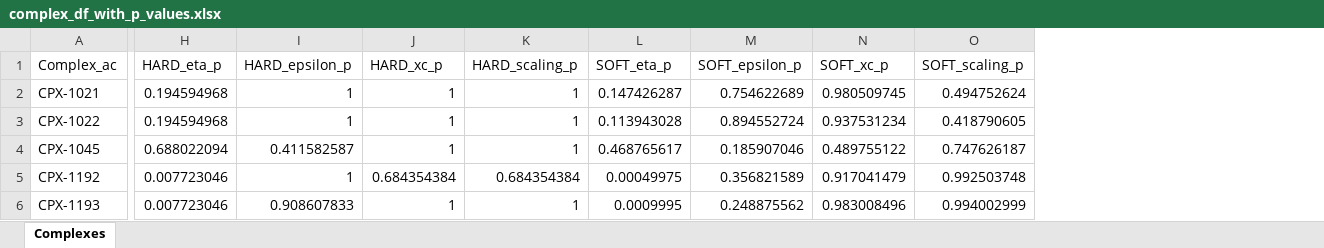
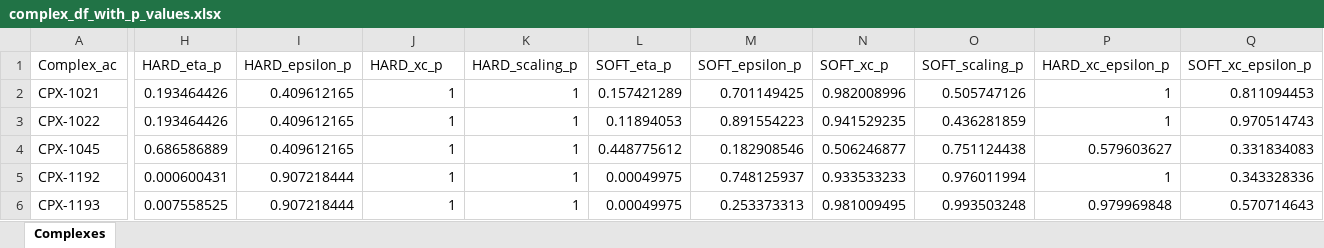
Before and after one commit to 370126/yeast_aging_parameters, an Excel workbook: data/complex_df_with_p_values.xlsx, sheet Complexes, drawn as a sheet; only a part is shown, gaps mark what is left out; values as stored, in another font and other column widths than the file's, no borders; the diff covers the shown part only; the diff names each change by its address in the sheet, - before the commit and + after, or states it on an @@ line.

Commit message:
Add files via upload

```diff
--- a/data/complex_df_with_p_values.xlsx (sheet Complexes)
+++ b/data/complex_df_with_p_values.xlsx (sheet Complexes)
+column P (HARD_xc_epsilon_p), rows 2-6: 1 | 1 | 0.579603627 | 1 | 0.979969848
+column Q (SOFT_xc_epsilon_p), rows 2-6: 0.811094453 | 0.970514743 | 0.331834083 | 0.343328336 | 0.570714643
-H2:H3 (HARD_eta_p): 0.194594968
+H2:H3 (HARD_eta_p): 0.193464426
-I2:I3 (HARD_epsilon_p): 1
+I2:I3 (HARD_epsilon_p): 0.409612165
-L2 (SOFT_eta_p): 0.147426287
+L2 (SOFT_eta_p): 0.157421289
-M2 (SOFT_epsilon_p): 0.754622689
+M2 (SOFT_epsilon_p): 0.701149425
-N2 (SOFT_xc_p): 0.980509745
+N2 (SOFT_xc_p): 0.982008996
-O2 (SOFT_scaling_p): 0.494752624
+O2 (SOFT_scaling_p): 0.505747126
-L3 (SOFT_eta_p): 0.113943028
+L3 (SOFT_eta_p): 0.11894053
-M3 (SOFT_epsilon_p): 0.894552724
+M3 (SOFT_epsilon_p): 0.891554223
-N3 (SOFT_xc_p): 0.937531234
+N3 (SOFT_xc_p): 0.941529235
-O3 (SOFT_scaling_p): 0.418790605
+O3 (SOFT_scaling_p): 0.436281859
-H4 (HARD_eta_p): 0.688022094
+H4 (HARD_eta_p): 0.686586889
-I4 (HARD_epsilon_p): 0.411582587
+I4 (HARD_epsilon_p): 0.409612165
-L4 (SOFT_eta_p): 0.468765617
+L4 (SOFT_eta_p): 0.448775612
-M4 (SOFT_epsilon_p): 0.185907046
+M4 (SOFT_epsilon_p): 0.182908546
-N4 (SOFT_xc_p): 0.489755122
+N4 (SOFT_xc_p): 0.506246877
-O4 (SOFT_scaling_p): 0.747626187
+O4 (SOFT_scaling_p): 0.751124438
-H5 (HARD_eta_p): 0.007723046
+H5 (HARD_eta_p): 0.000600431
-I5 (HARD_epsilon_p): 1
+I5 (HARD_epsilon_p): 0.907218444
-J5 (HARD_xc_p): 0.684354384
+J5 (HARD_xc_p): 1
-K5 (HARD_scaling_p): 0.684354384
+K5 (HARD_scaling_p): 1
-M5 (SOFT_epsilon_p): 0.356821589
+M5 (SOFT_epsilon_p): 0.748125937
-N5 (SOFT_xc_p): 0.917041479
+N5 (SOFT_xc_p): 0.933533233
-O5 (SOFT_scaling_p): 0.992503748
+O5 (SOFT_scaling_p): 0.976011994
-H6 (HARD_eta_p): 0.007723046
+H6 (HARD_eta_p): 0.007558525
-I6 (HARD_epsilon_p): 0.908607833
+I6 (HARD_epsilon_p): 0.907218444
-L6 (SOFT_eta_p): 0.0009995
+L6 (SOFT_eta_p): 0.00049975
-M6 (SOFT_epsilon_p): 0.248875562
+M6 (SOFT_epsilon_p): 0.253373313
-N6 (SOFT_xc_p): 0.983008496
+N6 (SOFT_xc_p): 0.981009495
-O6 (SOFT_scaling_p): 0.994002999
+O6 (SOFT_scaling_p): 0.993503248
```
Also changed, not shown: 365 edited cells elsewhere in this sheet.
